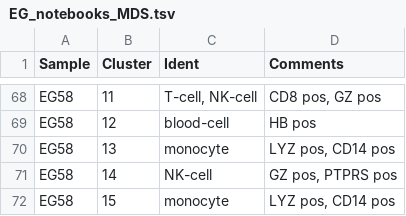
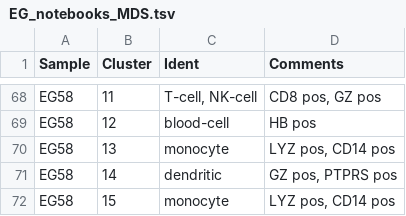
Before and after one commit to citrinehibiscus94/EG_notebooks, a TSV file: EG_notebooks_MDS.tsv, drawn as a sheet; only a part is shown, gaps mark what is left out.

Commit message:
Update EG_notebooks_MDS.tsv

```diff
--- a/EG_notebooks_MDS.tsv
+++ b/EG_notebooks_MDS.tsv
@@ -70,3 +70,3 @@ EG58	12	blood-cell	HB pos
 EG58	13	monocyte	LYZ pos, CD14 pos
-EG58	14	NK-cell	GZ pos, PTPRS pos
+EG58	14	dendritic	GZ pos, PTPRS pos
 EG58	15	monocyte	LYZ pos, CD14 pos
```
